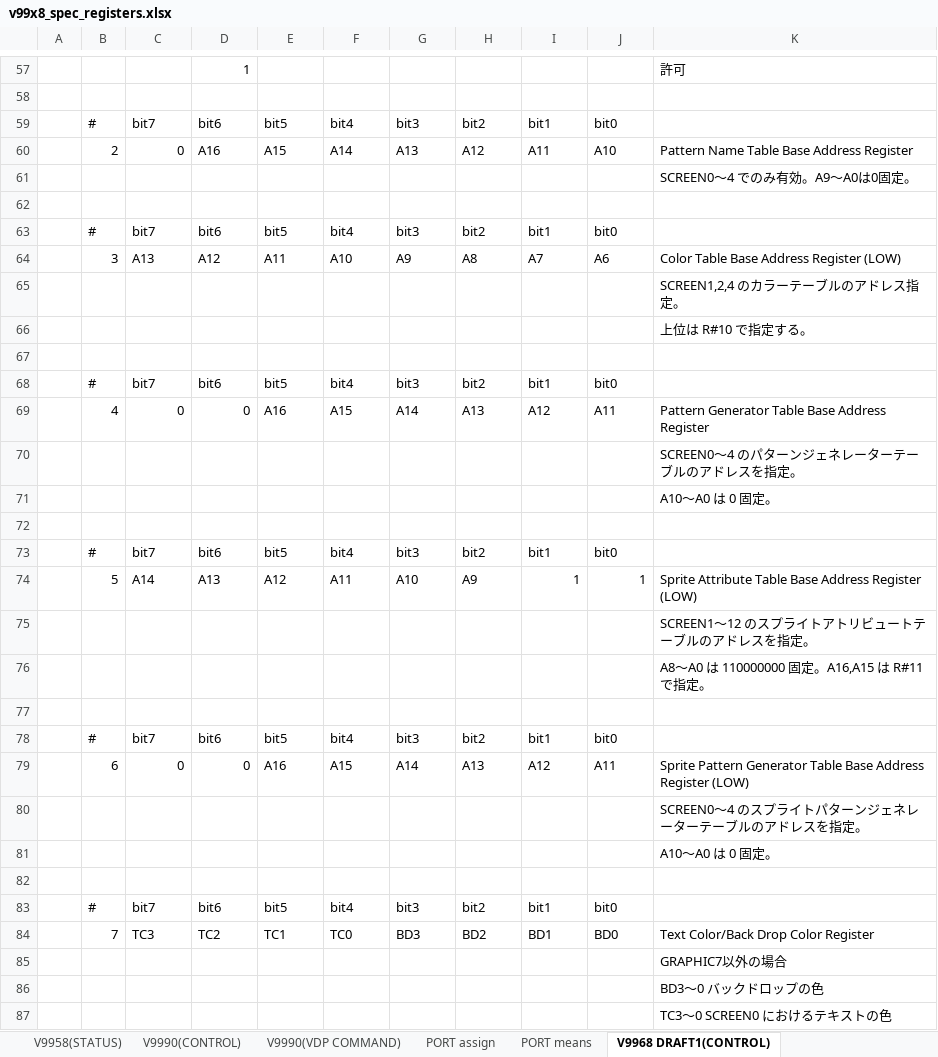
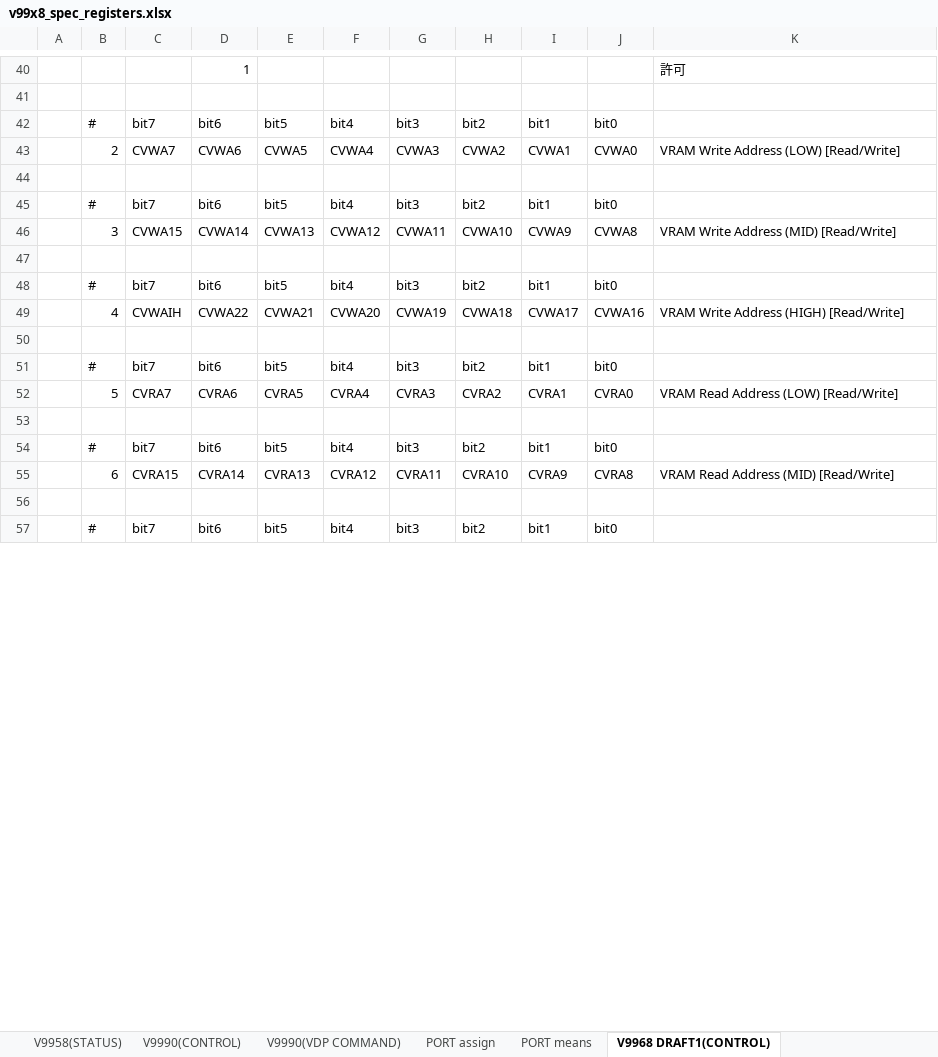
Before and after one commit to hra1129/hra1129.github.io, an Excel workbook: msx3gen/v9978/files/v99x8_spec_registers.xlsx, sheet V9968 DRAFT1(CONTROL), drawn as a sheet; only a part is shown, gaps mark what is left out; values as stored, in another font and other column widths than the file's, no cell formats; removed rows and columns are numbered as before the commit, all else as after; the diff covers the shown part only; the diff names each change by its address in the sheet, - before the commit and + after, or states it on an @@ line.

Commit message:
Update v99x8_spec_registers.xlsx

```diff
--- a/msx3gen/v9978/files/v99x8_spec_registers.xlsx (sheet V9968 DRAFT1(CONTROL))
+++ b/msx3gen/v9978/files/v99x8_spec_registers.xlsx (sheet V9968 DRAFT1(CONTROL))
-row 60:  | 2 | 0 | A16 | A15 | A14 | A13 | A12 | A11 | A10 | Pattern Name Table Base Address Register
-row 61:  |  |  |  |  |  |  |  |  |  | SCREEN0～4 でのみ有効。A9～A0は0固定。
+row 43:  | 2 | CVWA7 | CVWA6 | CVWA5 | CVWA4 | CVWA3 | CVWA2 | CVWA1 | CVWA0 | VRAM Write Address (LOW) [Read/Write]
-row 64:  | 3 | A13 | A12 | A11 | A10 | A9 | A8 | A7 | A6 | Color Table Base Address Register (LOW)
-row 65:  |  |  |  |  |  |  |  |  |  | SCREEN1,2,4 のカラーテーブルのアドレス指定。
-row 66:  |  |  |  |  |  |  |  |  |  | 上位は R#10 で指定する。
+row 46:  | 3 | CVWA15 | CVWA14 | CVWA13 | CVWA12 | CVWA11 | CVWA10 | CVWA9 | CVWA8 | VRAM Write Address (MID) [Read/Write]
-row 69:  | 4 | 0 | 0 | A16 | A15 | A14 | A13 | A12 | A11 | Pattern Generator Table Base Address Register
-row 70:  |  |  |  |  |  |  |  |  |  | SCREEN0～4 のパターンジェネレーターテーブルのアドレスを指定。
-row 71:  |  |  |  |  |  |  |  |  |  | A10～A0 は 0 固定。
+row 49:  | 4 | CVWAIH | CVWA22 | CVWA21 | CVWA20 | CVWA19 | CVWA18 | CVWA17 | CVWA16 | VRAM Write Address (HIGH) [Read/Write]
-row 74:  | 5 | A14 | A13 | A12 | A11 | A10 | A9 | 1 | 1 | Sprite Attribute Table Base Address Register (LOW)
-row 75:  |  |  |  |  |  |  |  |  |  | SCREEN1～12 のスプライトアトリビュートテーブルのアドレスを指定。
-row 76:  |  |  |  |  |  |  |  |  |  | A8～A0 は 110000000 固定。A16,A15 は R#11 で指定。
+row 52:  | 5 | CVRA7 | CVRA6 | CVRA5 | CVRA4 | CVRA3 | CVRA2 | CVRA1 | CVRA0 | VRAM Read Address (LOW) [Read/Write]
-row 79:  | 6 | 0 | 0 | A16 | A15 | A14 | A13 | A12 | A11 | Sprite Pattern Generator Table Base Address Register (LOW)
-row 80:  |  |  |  |  |  |  |  |  |  | SCREEN0～4 のスプライトパターンジェネレーターテーブルのアドレスを指定。
-row 81:  |  |  |  |  |  |  |  |  |  | A10～A0 は 0 固定。
+row 55:  | 6 | CVRA15 | CVRA14 | CVRA13 | CVRA12 | CVRA11 | CVRA10 | CVRA9 | CVRA8 | VRAM Read Address (MID) [Read/Write]
-row 84:  | 7 | TC3 | TC2 | TC1 | TC0 | BD3 | BD2 | BD1 | BD0 | Text Color/Back Drop Color Register
-row 85:  |  |  |  |  |  |  |  |  |  | GRAPHIC7以外の場合
-row 86:  |  |  |  |  |  |  |  |  |  | BD3～0 バックドロップの色
-row 87:  |  |  |  |  |  |  |  |  |  | TC3～0 SCREEN0 におけるテキストの色
```
Also changed, not shown: 18 added rows, 56 removed rows and 61 edited cells elsewhere in this sheet, cell formats.
